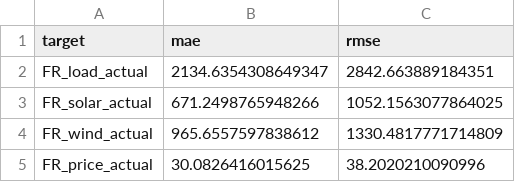
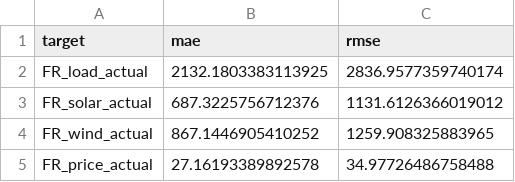
Before and after one commit to kskandal91/power-price-forecasting, a CSV file: outputs/metrics.csv, drawn as a sheet.

```diff
--- a/outputs/metrics.csv
+++ b/outputs/metrics.csv
@@ -1,5 +1,5 @@
 target,mae,rmse
-FR_load_actual,2134.6354308649347,2842.663889184351
-FR_solar_actual,671.2498765948266,1052.1563077864025
-FR_wind_actual,965.6557597838612,1330.4817771714809
-FR_price_actual,30.0826416015625,38.2020210090996
+FR_load_actual,2132.1803383113925,2836.9577359740174
+FR_solar_actual,687.3225756712376,1131.6126366019012
+FR_wind_actual,867.1446905410252,1259.908325883965
+FR_price_actual,27.16193389892578,34.97726486758488
```
Also changed, not shown: 3 other files.
